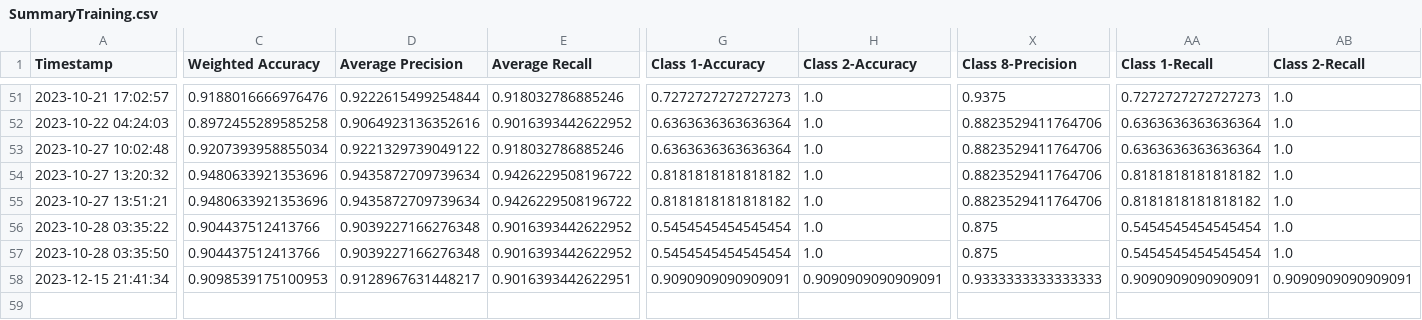
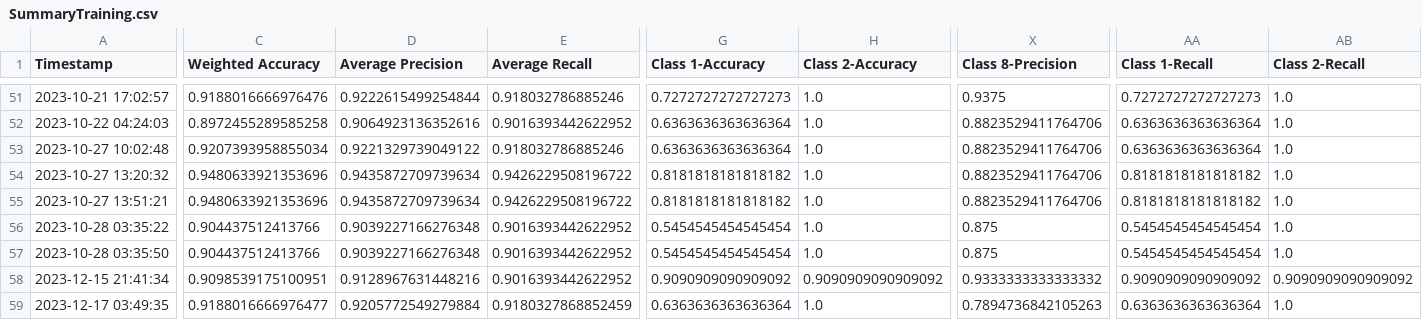
Before and after one commit to CS4272-QualityEngineering-Project/Lung-Sound-Classification-to-Detect-Respiratory-Diseases, a CSV file: SummaryTraining.csv, drawn as a sheet; only a part is shown, gaps mark what is left out; rows hold the shown columns only; the diff covers the shown part only; the diff names each change by its address in the sheet, - before the commit and + after, or states it on an @@ line.

```diff
--- a/SummaryTraining.csv
+++ b/SummaryTraining.csv
-C58 (Weighted Accuracy): 0.9098539175100953
+C58 (Weighted Accuracy): 0.9098539175100951
-D58 (Average Precision): 0.9128967631448217
+D58 (Average Precision): 0.9128967631448216
-E58 (Average Recall): 0.9016393442622951
+E58 (Average Recall): 0.9016393442622952
-G58 (Class 1-Accuracy): 0.9090909090909091
+G58 (Class 1-Accuracy): 0.9090909090909092
-H58 (Class 2-Accuracy): 0.9090909090909091
+H58 (Class 2-Accuracy): 0.9090909090909092
-X58 (Class 8-Precision): 0.9333333333333333
+X58 (Class 8-Precision): 0.9333333333333332
-AA58 (Class 1-Recall): 0.9090909090909091
+AA58 (Class 1-Recall): 0.9090909090909092
-AB58 (Class 2-Recall): 0.9090909090909091
+AB58 (Class 2-Recall): 0.9090909090909092
+row 59: 2023-12-17 03:49:35 | 0.9188016666976477 | 0.9205772549279884 | 0.9180327868852459 | 0.6363636363636364 | 1.0 | 0.7894736842105263 | 0.6363636363636364 | 1.0
```
Also changed, not shown: 2 edited cells elsewhere in this file.
